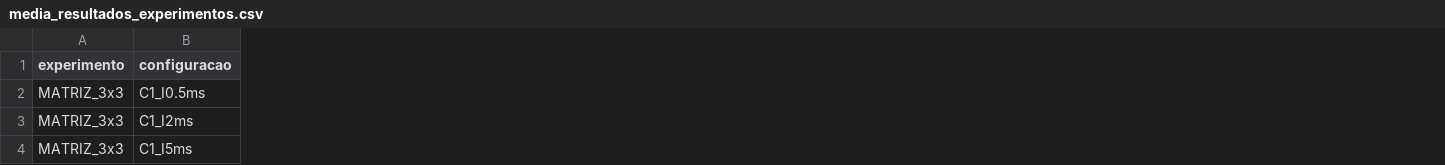
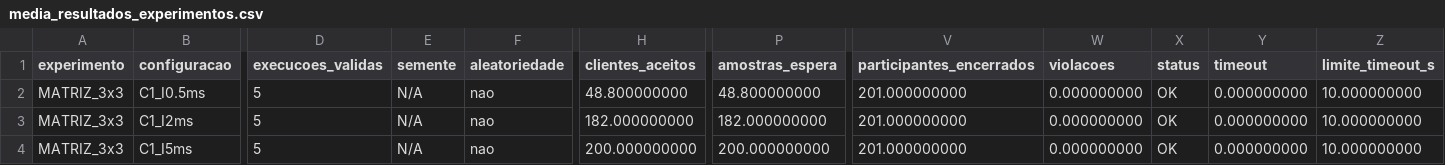
Before and after one commit to Laurima104/Barbeiro-Dorminhoco, a CSV file: media_resultados_experimentos.csv, drawn as a sheet; only a part is shown, gaps mark what is left out; the diff covers the shown part only; the diff names each change by its address in the sheet, - before the commit and + after, or states it on an @@ line.

```diff
--- a/media_resultados_experimentos.csv
+++ b/media_resultados_experimentos.csv
+column D (execucoes_validas), rows 2-4: all 5
+column E (semente), rows 2-4: all N/A
+column F (aleatoriedade), rows 2-4: all nao
+column H (clientes_aceitos), rows 2-4: 48.800000000 | 182.000000000 | 200.000000000
+column P (amostras_espera), rows 2-4: 48.800000000 | 182.000000000 | 200.000000000
+column V (participantes_encerrados), rows 2-4: all 201.000000000
+column W (violacoes), rows 2-4: all 0.000000000
+column X (status), rows 2-4: all OK
+column Y (timeout), rows 2-4: all 0.000000000
+column Z (limite_timeout_s), rows 2-4: all 10.000000000
```
Also changed, not shown: 72 edited cells elsewhere in this file, resultados_experimentos.csv, 14 other files.
